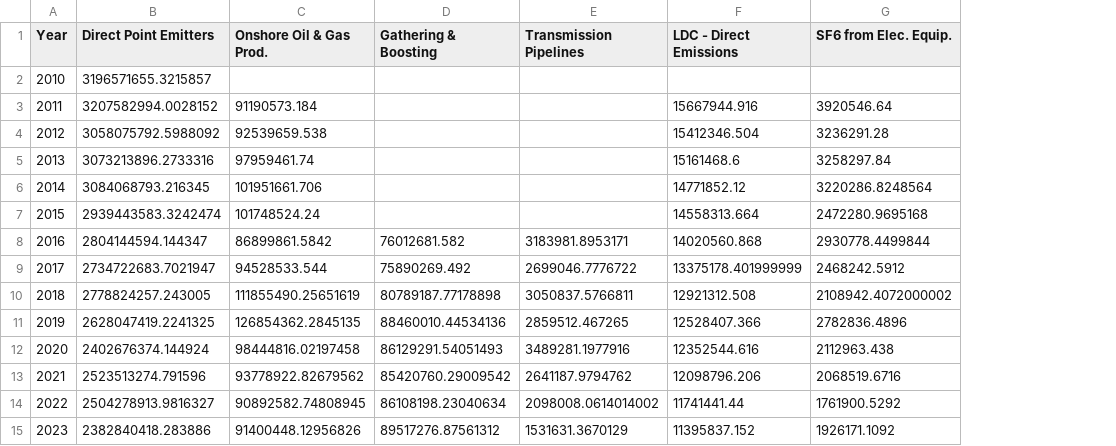
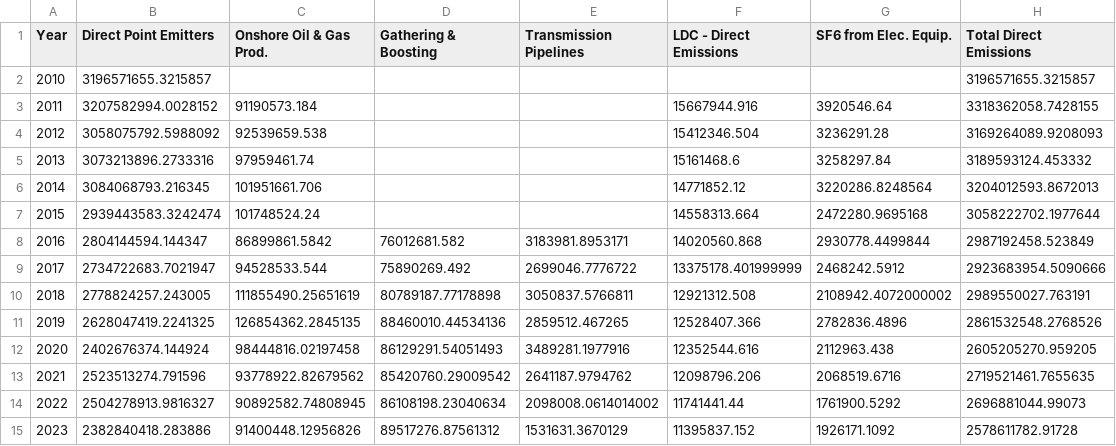
Before and after one commit to edgi-govdata-archiving/GHG-CDP, a CSV file: output_files/aggregated_direct_emissions_by_year.csv, drawn as a sheet; the diff names each change by its address in the sheet, - before the commit and + after, or states it on an @@ line.

Commit message:
Added ALL emissions graphs and data
Combined direct emitters and suppliers into one graph

```diff
--- a/output_files/aggregated_direct_emissions_by_year.csv
+++ b/output_files/aggregated_direct_emissions_by_year.csv
+column H (Total Direct Emissions), rows 2-15: 3196571655.3215857 | 3318362058.7428155 | 3169264089.9208093 | 3189593124.453332 | 3204012593.8672013 | 3058222702.1977644 | 2987192458.523849 | 2923683954.5090666 | 2989550027.763191 | 2861532548.2768526 | 2605205270.959205 | 2719521461.7655635 | 2696881044.99073 | 2578611782.91728
```
Also changed, not shown: output_files/aggregated_supplier_emissions_by_year.csv, 2 other files.
